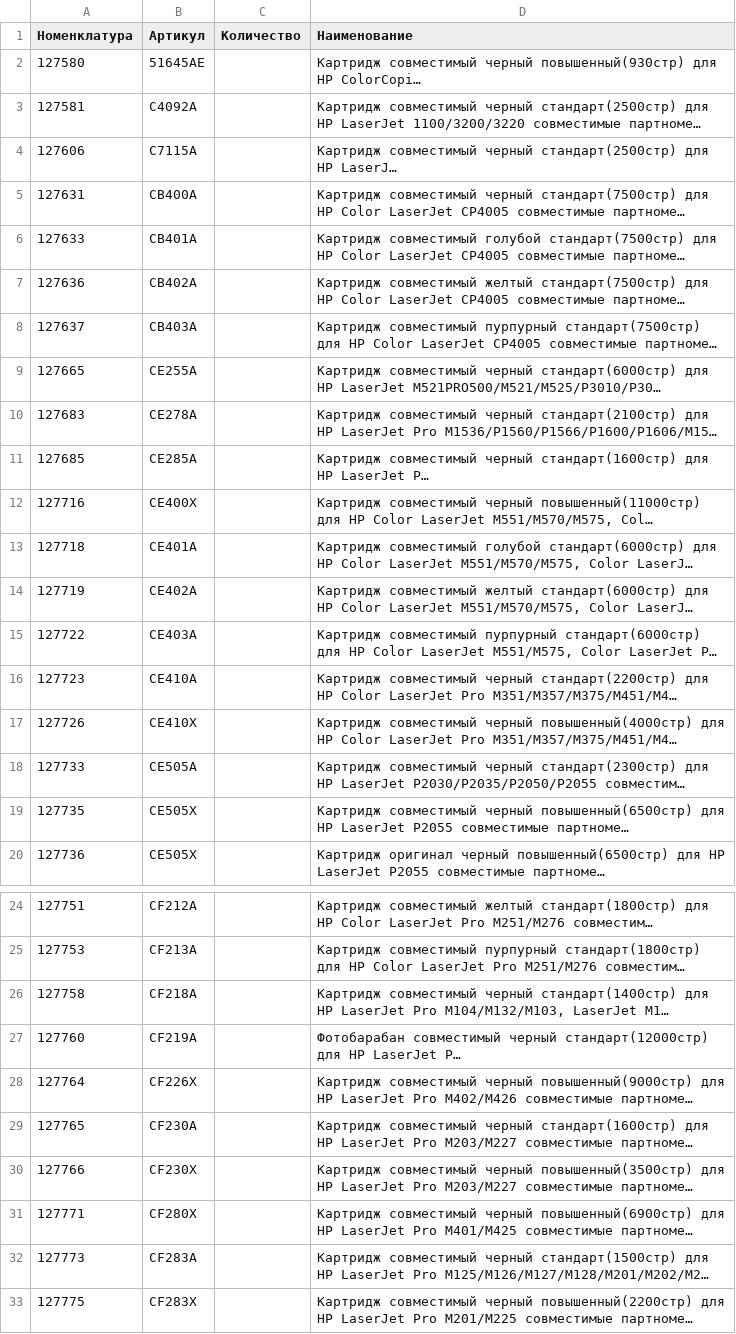
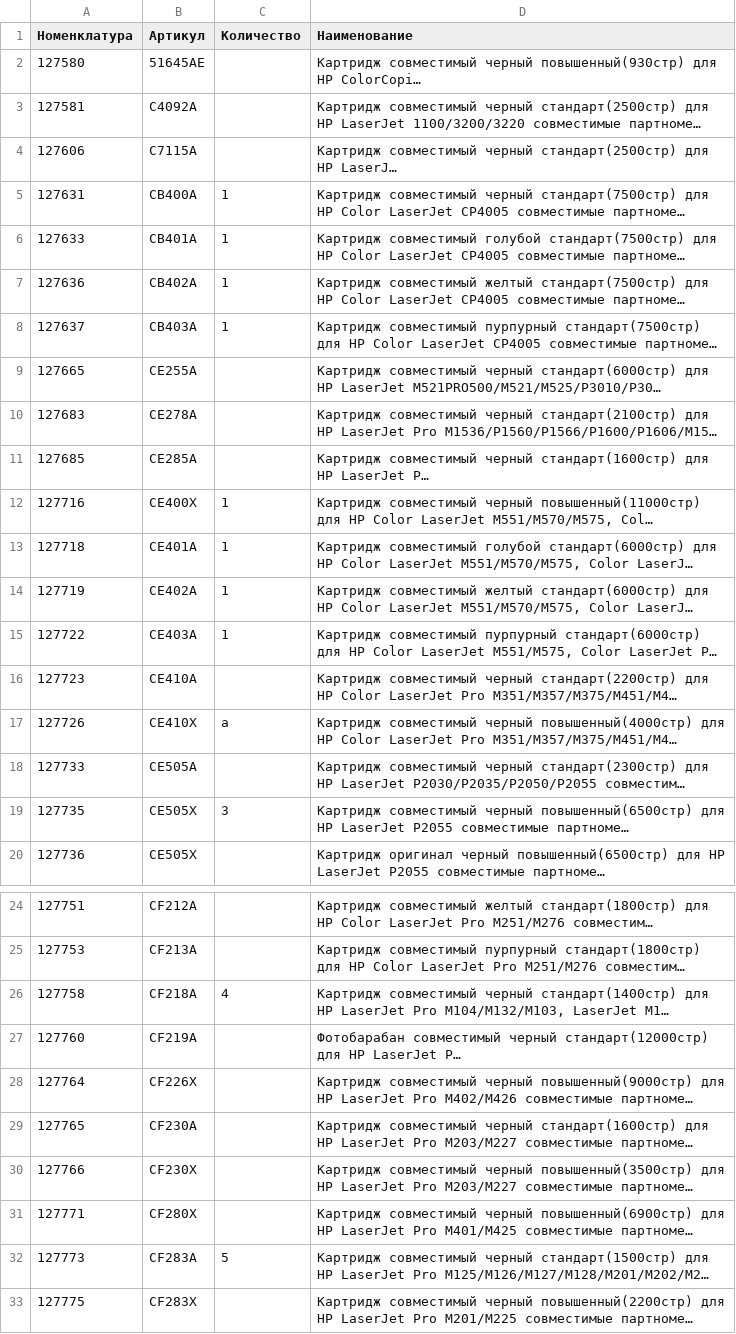
Before and after one commit to Alferon15/core, a CSV file: storage/utils/print_list.csv, drawn as a sheet; only a part is shown, gaps mark what is left out; long unchanged cells end in …; the diff names each change by its address in the sheet, - before the commit and + after, or states it on an @@ line.

```diff
--- a/storage/utils/print_list.csv
+++ b/storage/utils/print_list.csv
-C5:C8 (Количество): (empty)
+C5:C8 (Количество): 1
-C12:C15 (Количество): (empty)
+C12:C15 (Количество): 1
-C17 (Количество): (empty)
+C17 (Количество): a
-C19 (Количество): (empty)
+C19 (Количество): 3
-C26 (Количество): (empty)
+C26 (Количество): 4
-C32 (Количество): (empty)
+C32 (Количество): 5
```
Also changed, not shown: 4 other files.
